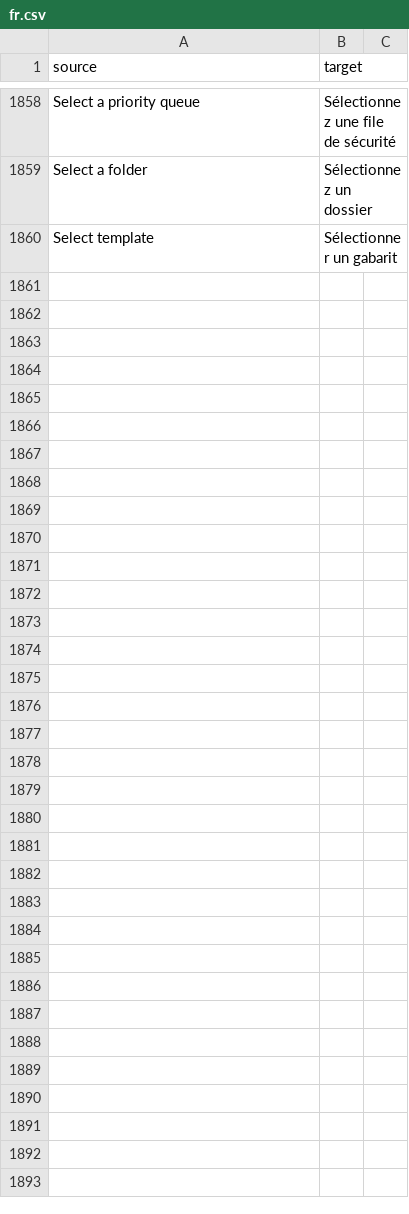
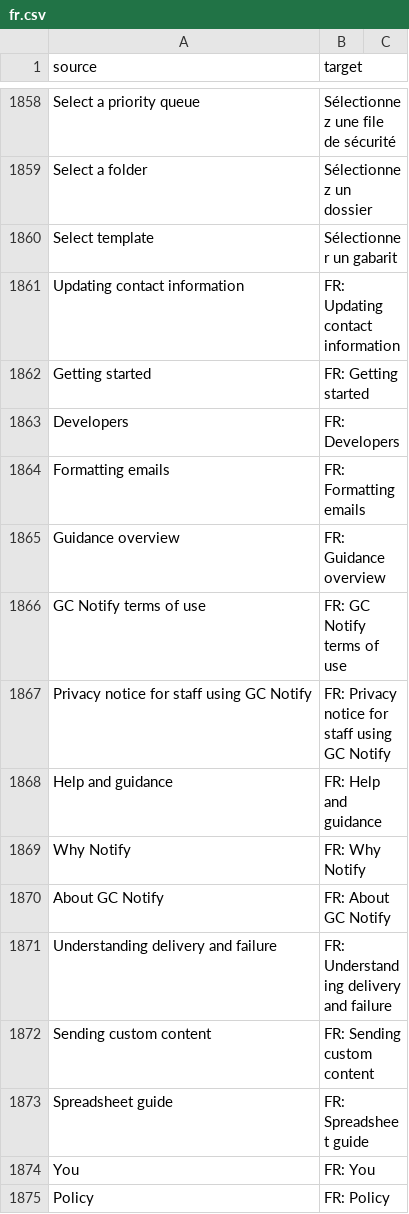
Before and after one commit to cds-snc/notification-admin, a CSV file: app/translations/csv/fr.csv, drawn as a sheet; only a part is shown, gaps mark what is left out; the diff names each change by its address in the sheet, - before the commit and + after, or states it on an @@ line.

Commit message:
chore: add stubs for missing translations

```diff
--- a/app/translations/csv/fr.csv
+++ b/app/translations/csv/fr.csv
+row 1861: Updating contact information | FR: Updating contact information
+row 1862: Getting started | FR: Getting started
+row 1863: Developers | FR: Developers
+row 1864: Formatting emails | FR: Formatting emails
+row 1865: Guidance overview | FR: Guidance overview
+row 1866: GC Notify terms of use | FR: GC Notify terms of use
+row 1867: Privacy notice for staff using GC Notify | FR: Privacy notice for staff using GC Notify
+row 1868: Help and guidance | FR: Help and guidance
+row 1869: Why Notify | FR: Why Notify
+row 1870: About GC Notify | FR: About GC Notify
+row 1871: Understanding delivery and failure | FR: Understanding delivery and failure
+row 1872: Sending custom content | FR: Sending custom content
+row 1873: Spreadsheet guide | FR: Spreadsheet guide
+row 1874: You | FR: You
+row 1875: Policy | FR: Policy
```
